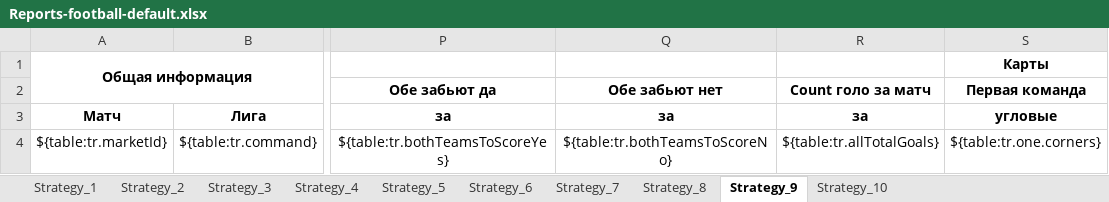
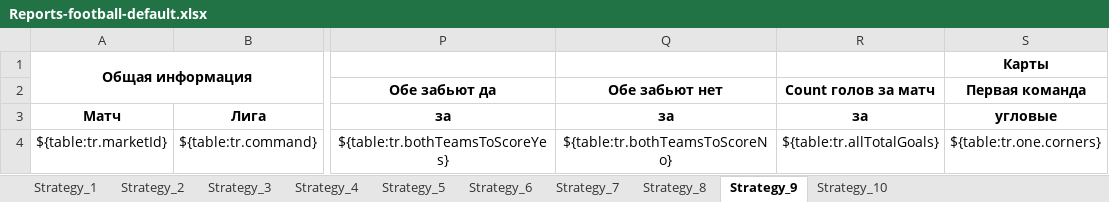
Before and after one commit to Sedjj/betHistory, an Excel workbook: backend/exportTemplates/Reports-football-default.xlsx, sheet Strategy_9, drawn as a sheet; only a part is shown, gaps mark what is left out; values as stored, in another font and other column widths than the file's, no borders; the diff names each change by its address in the sheet, - before the commit and + after, or states it on an @@ line.

```diff
--- a/backend/exportTemplates/Reports-football-default.xlsx (sheet Strategy_9)
+++ b/backend/exportTemplates/Reports-football-default.xlsx (sheet Strategy_9)
-R2: Count голо за матч
+R2: Count голов за матч
```
Also changed, not shown: sheet Strategy_4, sheet Strategy_5, sheet Strategy_7, sheet Strategy_8, sheet Strategy_6, sheet Strategy_10, 3 more sheets, 8 other files.
